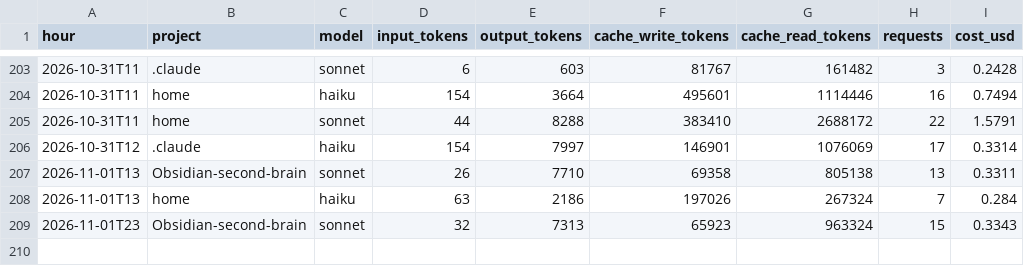
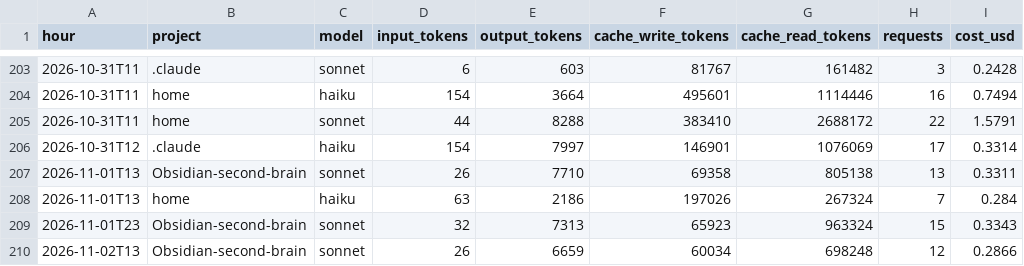
Before and after one commit to Baskers1/claude-usage-data, a CSV file: usage.csv, drawn as a sheet; only a part is shown, gaps mark what is left out.

Commit message:
usage 2026-11-02T13:54:53Z

```diff
--- a/usage.csv
+++ b/usage.csv
@@ -209 +209,2 @@ hour,project,model,input_tokens,output_tokens,cache_write_tokens,cache_read_toke
 2026-11-01T23,Obsidian-second-brain,sonnet,32,7313,65923,963324,15,0.3343
+2026-11-02T13,Obsidian-second-brain,sonnet,26,6659,60034,698248,12,0.2866
```
Also changed, not shown: 1 other file.
